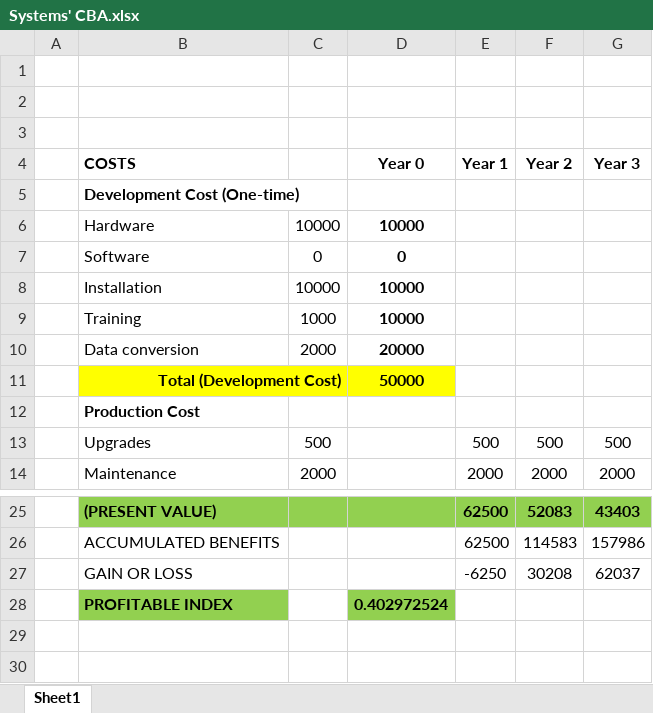
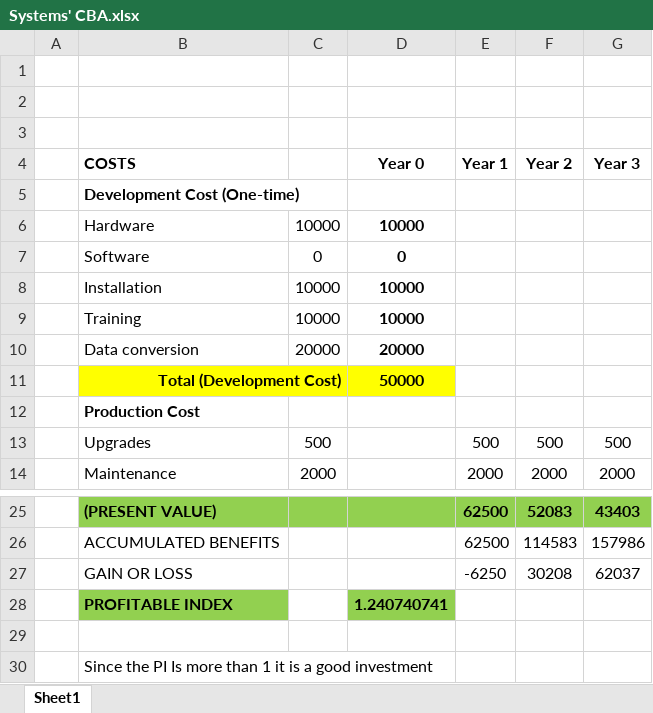
Before and after one commit to EyadAimen/AEOA_Project1_SAD_20232024, an Excel workbook: Systems' CBA.xlsx, sheet Sheet1, drawn as a sheet; only a part is shown, gaps mark what is left out; values as stored, in another font and other column widths than the file's, no borders; the diff names each change by its address in the sheet, - before the commit and + after, or states it on an @@ line.

```diff
--- a/Systems' CBA.xlsx (sheet Sheet1)
+++ b/Systems' CBA.xlsx (sheet Sheet1)
-C9: 1000
+C9: 10000
-C10: 2000
+C10: 20000
-D28 (Year 0): 0.402972524
+D28 (Year 0): 1.240740741
+row 29: (empty)
+row 30:  | Since the PI Is more than 1 it is a good investment
```
Also changed, not shown: 1 other file.
